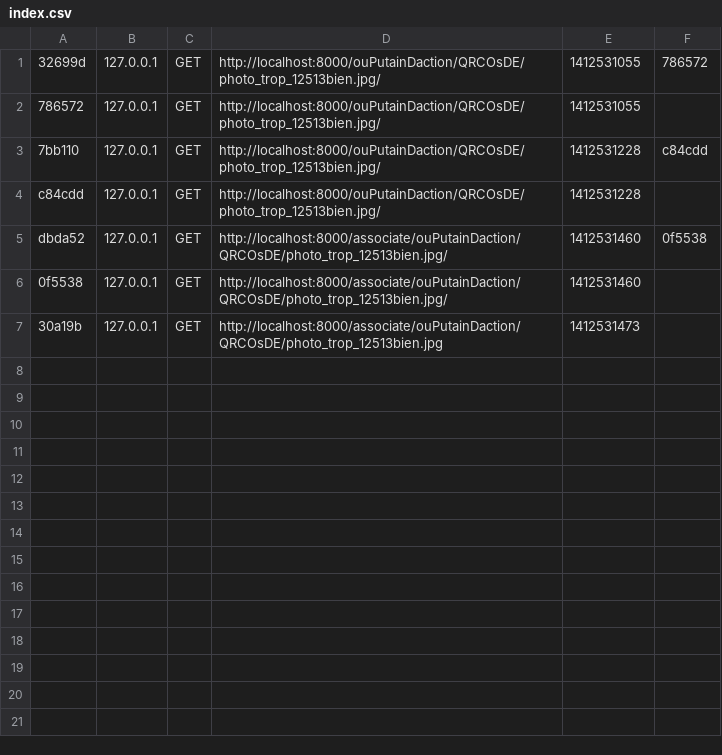
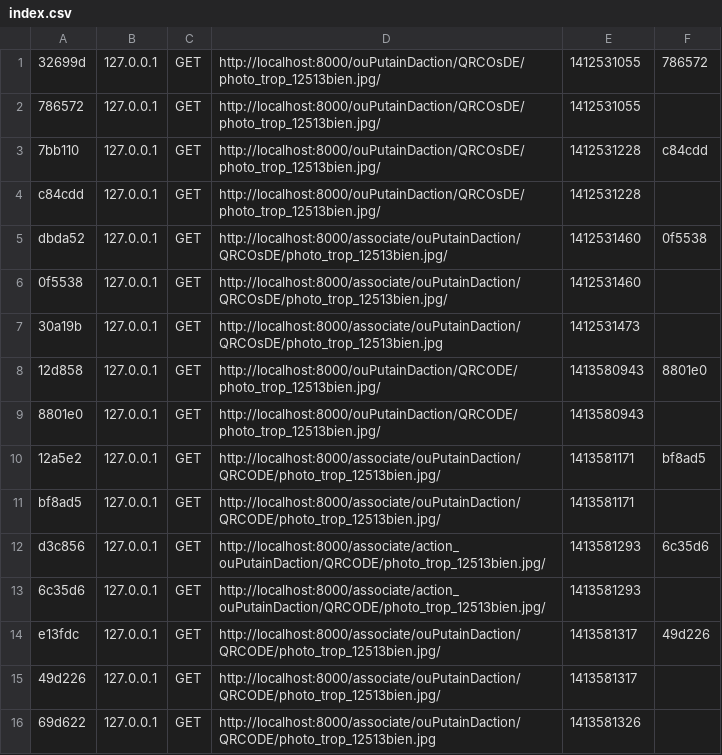
Before and after one commit to kisscool62/qrcode_web_access, a CSV file: app/cache/dev/profiler/index.csv, drawn as a sheet.

Commit message:
Failed commit: Default
git-svn-id: http://pascal.auregan.fr/svn/qrcode_web_access/trunk@85 4d8795f5-bf40-433f-8be5-ebfc3f414e55

```diff
--- a/app/cache/dev/profiler/index.csv
+++ b/app/cache/dev/profiler/index.csv
@@ -7 +7,10 @@ dbda52,127.0.0.1,GET,http://localhost:8000/associate/ouPutainDaction/QRCOsDE/pho
 30a19b,127.0.0.1,GET,http://localhost:8000/associate/ouPutainDaction/QRCOsDE/photo_trop_12513bien.jpg,1412531473,
+12d858,127.0.0.1,GET,http://localhost:8000/ouPutainDaction/QRCODE/photo_trop_12513bien.jpg/,1413580943,8801e0
+8801e0,127.0.0.1,GET,http://localhost:8000/ouPutainDaction/QRCODE/photo_trop_12513bien.jpg/,1413580943,
+12a5e2,127.0.0.1,GET,http://localhost:8000/associate/ouPutainDaction/QRCODE/photo_trop_12513bien.jpg/,1413581171,bf8ad5
+bf8ad5,127.0.0.1,GET,http://localhost:8000/associate/ouPutainDaction/QRCODE/photo_trop_12513bien.jpg/,1413581171,
+d3c856,127.0.0.1,GET,http://localhost:8000/associate/action_ouPutainDaction/QRCODE/photo_trop_12513bien.jpg/,1413581293,6c35d6
+6c35d6,127.0.0.1,GET,http://localhost:8000/associate/action_ouPutainDaction/QRCODE/photo_trop_12513bien.jpg/,1413581293,
+e13fdc,127.0.0.1,GET,http://localhost:8000/associate/ouPutainDaction/QRCODE/photo_trop_12513bien.jpg/,1413581317,49d226
+49d226,127.0.0.1,GET,http://localhost:8000/associate/ouPutainDaction/QRCODE/photo_trop_12513bien.jpg/,1413581317,
+69d622,127.0.0.1,GET,http://localhost:8000/associate/ouPutainDaction/QRCODE/photo_trop_12513bien.jpg,1413581326,
```
Also changed, not shown: 35 other files.
